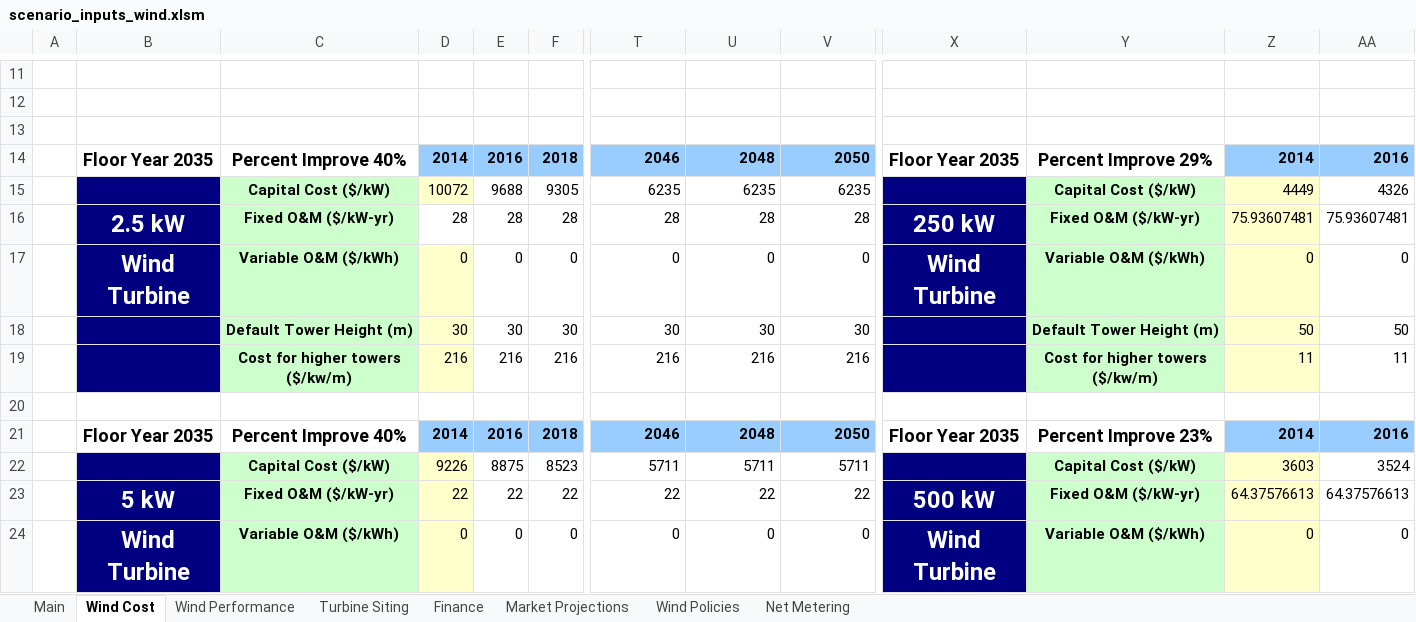
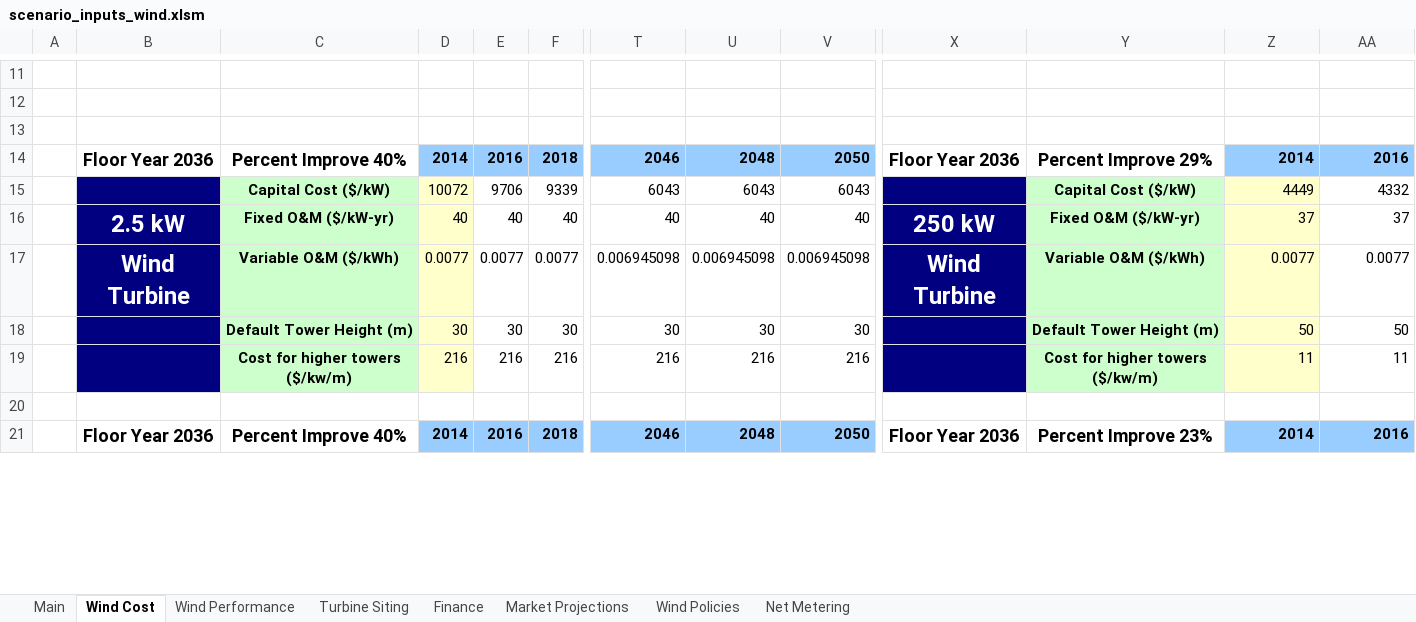
Before and after one commit to jmarinpi/dgen_globetrotter, an Excel workbook: excel/scenario_inputs_wind.xlsm, sheet Wind Cost, drawn as a sheet; only a part is shown, gaps mark what is left out; values as stored, in another font and other column widths than the file's, no borders; charts and pictures not drawn; removed rows and columns are numbered as before the commit, all else as after; rows hold the shown columns only; the diff covers the shown part only; the diff names each change by its address in the sheet, - before the commit and + after, or states it on an @@ line.

Commit message:
updating O&M cost and aggressive case

```diff
--- a/excel/scenario_inputs_wind.xlsm (sheet Wind Cost)
+++ b/excel/scenario_inputs_wind.xlsm (sheet Wind Cost)
-B14: Floor Year 2035
+B14: Floor Year 2036
-X14: Floor Year 2035
+X14: Floor Year 2036
-row 15:  |  | Capital Cost ($/kW) | 10072 | 9688 | 9305 | 6235 | 6235 | 6235 |  | Capital Cost ($/kW) | 4449 | 4326
-row 16:  | 2.5 kW | Fixed O&M ($/kW-yr) | 28 | 28 | 28 | 28 | 28 | 28 | 250 kW | Fixed O&M ($/kW-yr) | 75.93607481 | 75.93607481
-row 17:  | Wind Turbine | Variable O&M ($/kWh) | 0 | 0 | 0 | 0 | 0 | 0 | Wind Turbine | Variable O&M ($/kWh) | 0 | 0
+row 15:  |  | Capital Cost ($/kW) | 10072 | 9706 | 9339 | 6043 | 6043 | 6043 |  | Capital Cost ($/kW) | 4449 | 4332
+row 16:  | 2.5 kW | Fixed O&M ($/kW-yr) | 40 | 40 | 40 | 40 | 40 | 40 | 250 kW | Fixed O&M ($/kW-yr) | 37 | 37
+row 17:  | Wind Turbine | Variable O&M ($/kWh) | 0.0077 | 0.0077 | 0.0077 | 0.006945098 | 0.006945098 | 0.006945098 | Wind Turbine | Variable O&M ($/kWh) | 0.0077 | 0.0077
-B21: Floor Year 2035
+B21: Floor Year 2036
-X21: Floor Year 2035
+X21: Floor Year 2036
-row 22:  |  | Capital Cost ($/kW) | 9226 | 8875 | 8523 | 5711 | 5711 | 5711 |  | Capital Cost ($/kW) | 3603 | 3524
-row 23:  | 5 kW | Fixed O&M ($/kW-yr) | 22 | 22 | 22 | 22 | 22 | 22 | 500 kW | Fixed O&M ($/kW-yr) | 64.37576613 | 64.37576613
-row 24:  | Wind Turbine | Variable O&M ($/kWh) | 0 | 0 | 0 | 0 | 0 | 0 | Wind Turbine | Variable O&M ($/kWh) | 0 | 0
```
Also changed, not shown: 15 added rows, 12 removed rows and 24 edited cells elsewhere in this sheet, sheet Main, charts or pictures.
